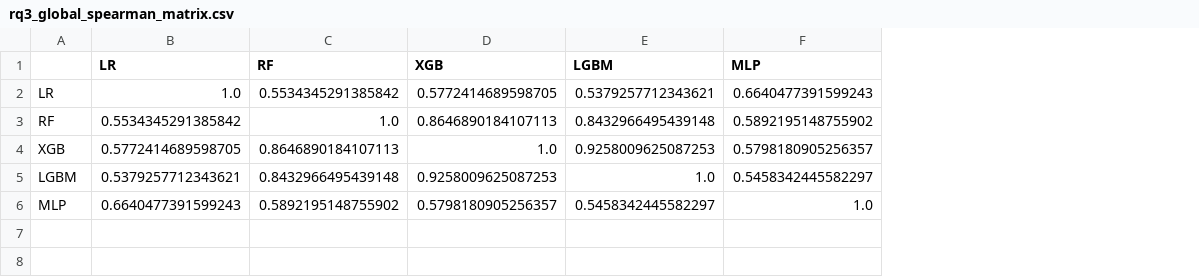
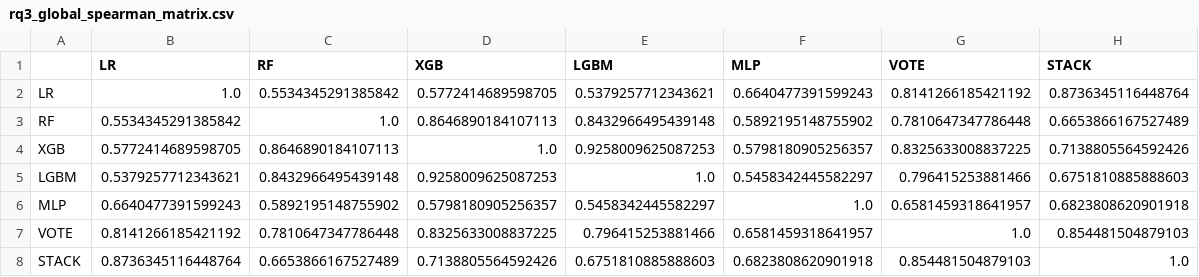
Before and after one commit to AskatQwerty/RMTpreresults, a CSV file: rq3/out/tables/rq3_global_spearman_matrix.csv, drawn as a sheet; the diff names each change by its address in the sheet, - before the commit and + after, or states it on an @@ line.

```diff
--- a/rq3/out/tables/rq3_global_spearman_matrix.csv
+++ b/rq3/out/tables/rq3_global_spearman_matrix.csv
+column G (VOTE), rows 2-6: 0.8141266185421192 | 0.7810647347786448 | 0.8325633008837225 | 0.796415253881466 | 0.6581459318641957
+column H (STACK), rows 2-6: 0.8736345116448764 | 0.6653866167527489 | 0.7138805564592426 | 0.6751810885888603 | 0.6823808620901918
+row 7: VOTE | 0.8141266185421192 | 0.7810647347786448 | 0.8325633008837225 | 0.796415253881466 | 0.6581459318641957 | 1.0 | 0.854481504879103
+row 8: STACK | 0.8736345116448764 | 0.6653866167527489 | 0.7138805564592426 | 0.6751810885888603 | 0.6823808620901918 | 0.854481504879103 | 1.0
```
Also changed, not shown: rq3/out/tables/rq3_consistency_with_LR.csv, rq3/out/tables/rq3_error_analysis_fixed.csv, 12 other files.
